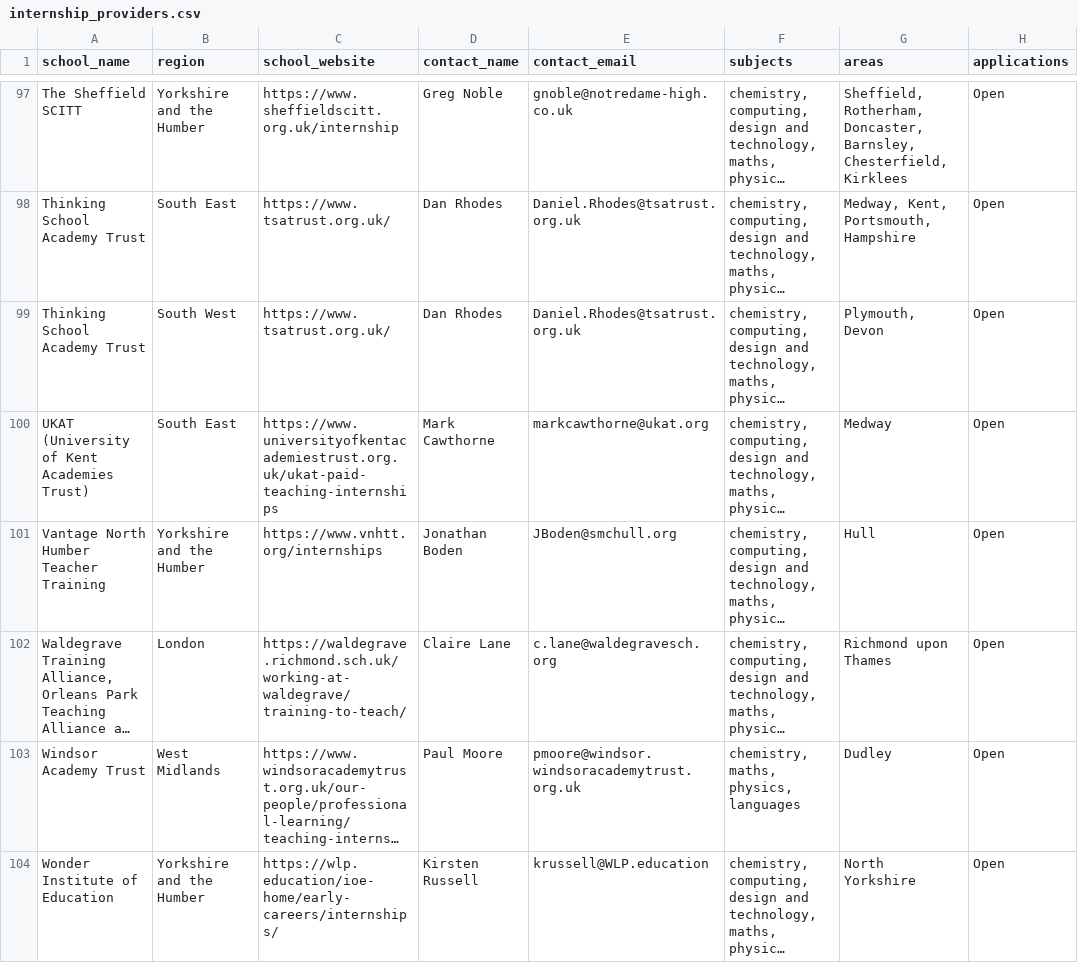
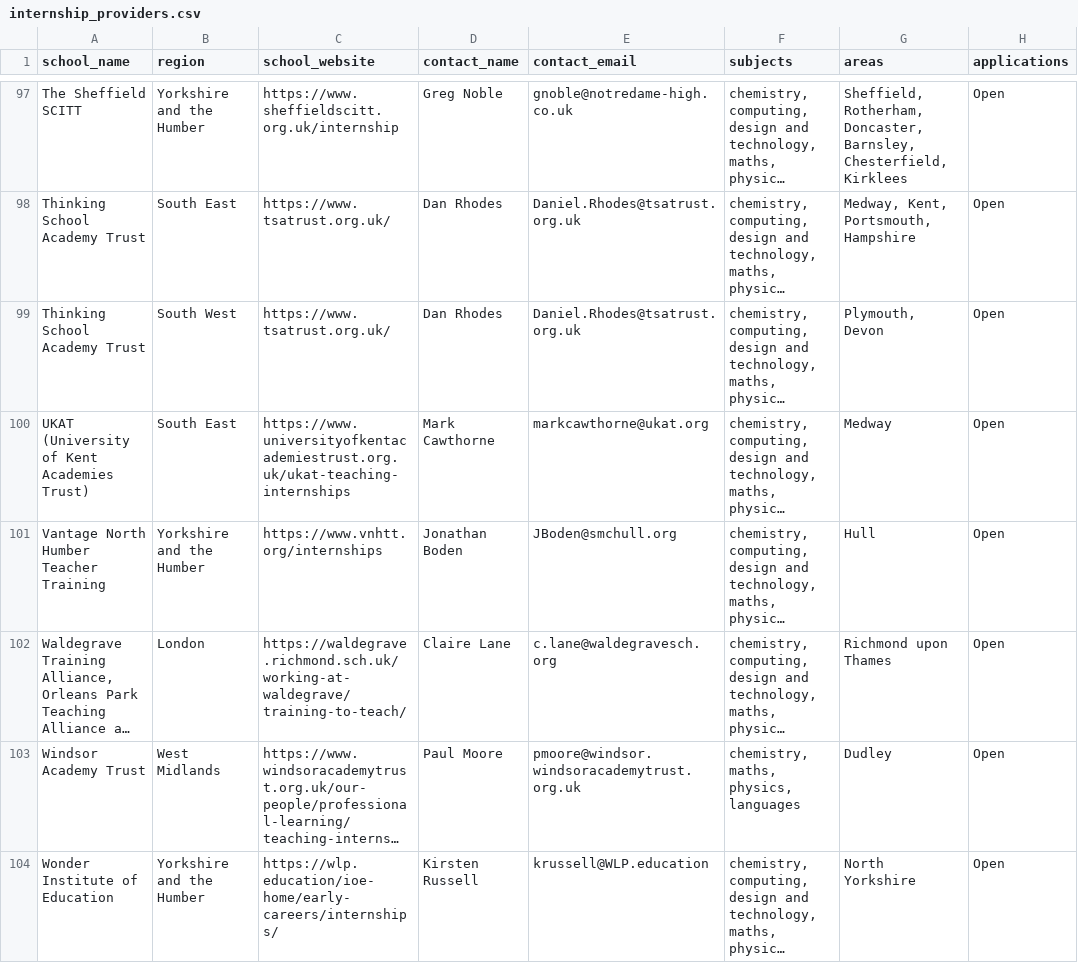
Before and after one commit to DFE-Digital/get-into-teaching-app, a CSV file: lib/tasks/support/internship_providers.csv, drawn as a sheet; only a part is shown, gaps mark what is left out; long unchanged cells end in …; the diff covers the shown part only; the diff names each change by its address in the sheet, - before the commit and + after, or states it on an @@ line.

Commit message:
Fortnightly update of internships listings 3/2/2026

```diff
--- a/lib/tasks/support/internship_providers.csv
+++ b/lib/tasks/support/internship_providers.csv
-C100 (school_website): https://www.universityofkentacademiestrust.org.uk/ukat-paid-teaching-internships
+C100 (school_website): https://www.universityofkentacademiestrust.org.uk/ukat-teaching-internships
```
Also changed, not shown: 17 edited cells elsewhere in this file, 1 other file.
